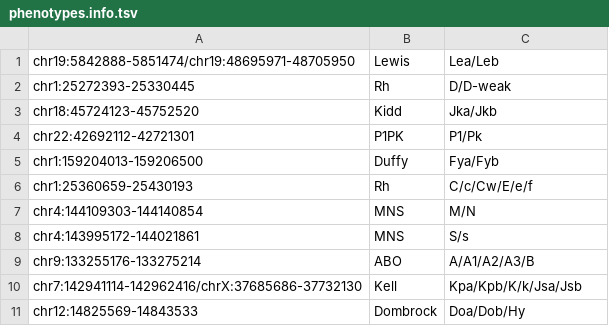
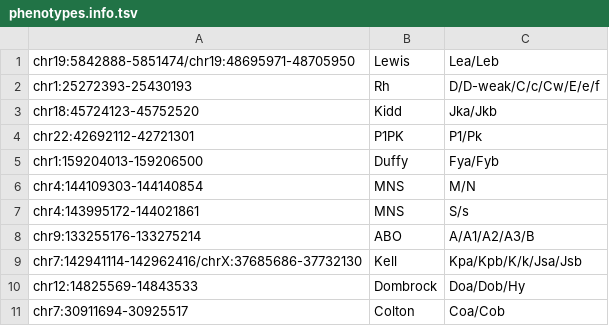
Before and after one commit to kamiboy/DeepPhenoat, a TSV file: phenotypes.info.tsv, drawn as a sheet; only a part is shown; the shorter side is filled out with more unchanged rows.

Commit message:
Update phenotypes.info.tsv

```diff
--- a/phenotypes.info.tsv
+++ b/phenotypes.info.tsv
@@ -1,3 +1,3 @@
 chr19:5842888-5851474/chr19:48695971-48705950	Lewis	Lea/Leb
-chr1:25272393-25330445	Rh	D/D-weak
+chr1:25272393-25430193	Rh	D/D-weak/C/c/Cw/E/e/f
 chr18:45724123-45752520	Kidd	Jka/Jkb
@@ -5,3 +5,2 @@ chr22:42692112-42721301	P1PK	P1/Pk
 chr1:159204013-159206500	Duffy	Fya/Fyb
-chr1:25360659-25430193	Rh	C/c/Cw/E/e/f
 chr4:144109303-144140854	MNS	M/N
```
